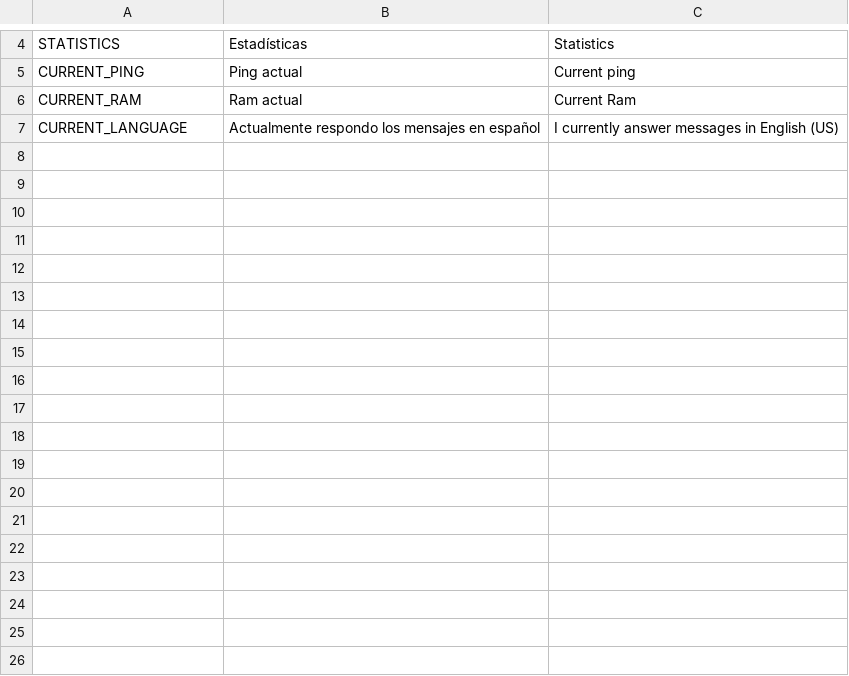
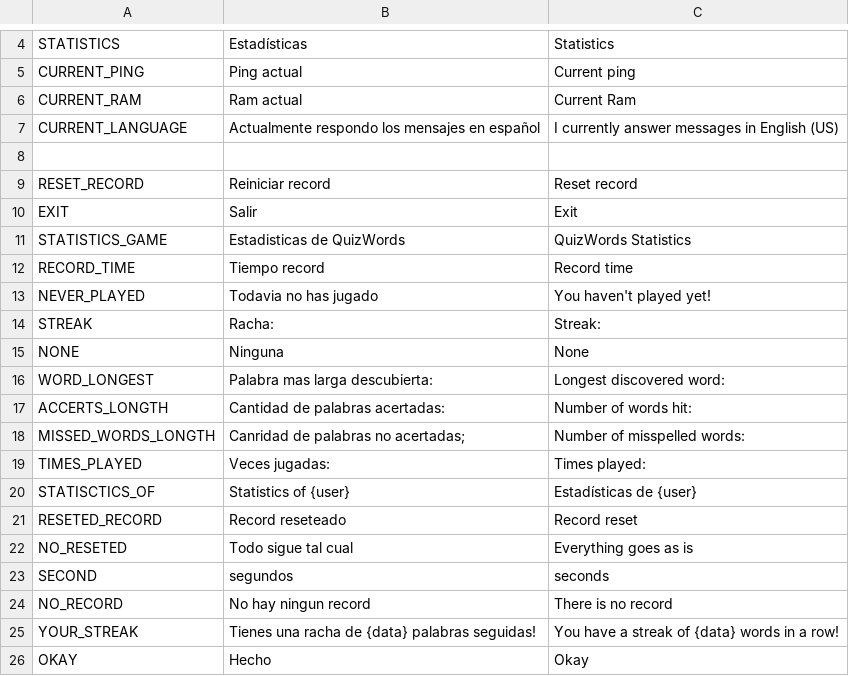
Before and after one commit to drgatooo/sophia-bot, a CSV file: language/info.csv, drawn as a sheet; only a part is shown, gaps mark what is left out; the diff names each change by its address in the sheet, - before the commit and + after, or states it on an @@ line.

```diff
--- a/language/info.csv
+++ b/language/info.csv
+row 8: (empty)
+row 9: RESET_RECORD | Reiniciar record | Reset record
+row 10: EXIT | Salir | Exit
+row 11: STATISTICS_GAME | Estadisticas de QuizWords | QuizWords Statistics
+row 12: RECORD_TIME | Tiempo record | Record time
+row 13: NEVER_PLAYED | Todavia no has jugado | You haven't played yet!
+row 14: STREAK | Racha: | Streak:
+row 15: NONE | Ninguna | None
+row 16: WORD_LONGEST | Palabra mas larga descubierta: | Longest discovered word:
+row 17: ACCERTS_LONGTH | Cantidad de palabras acertadas: | Number of words hit:
+row 18: MISSED_WORDS_LONGTH | Canridad de palabras no acertadas; | Number of misspelled words:
+row 19: TIMES_PLAYED | Veces jugadas: | Times played:
+row 20: STATISCTICS_OF | Statistics of {user} | Estadísticas de {user}
+row 21: RESETED_RECORD | Record reseteado | Record reset
+row 22: NO_RESETED | Todo sigue tal cual | Everything goes as is
+row 23: SECOND | segundos | seconds
+row 24: NO_RECORD | No hay ningun record | There is no record
+row 25: YOUR_STREAK | Tienes una racha de {data} palabras seguidas! | You have a streak of {data} words in a row!
+row 26: OKAY | Hecho | Okay
```
Also changed, not shown: 3 other files.
